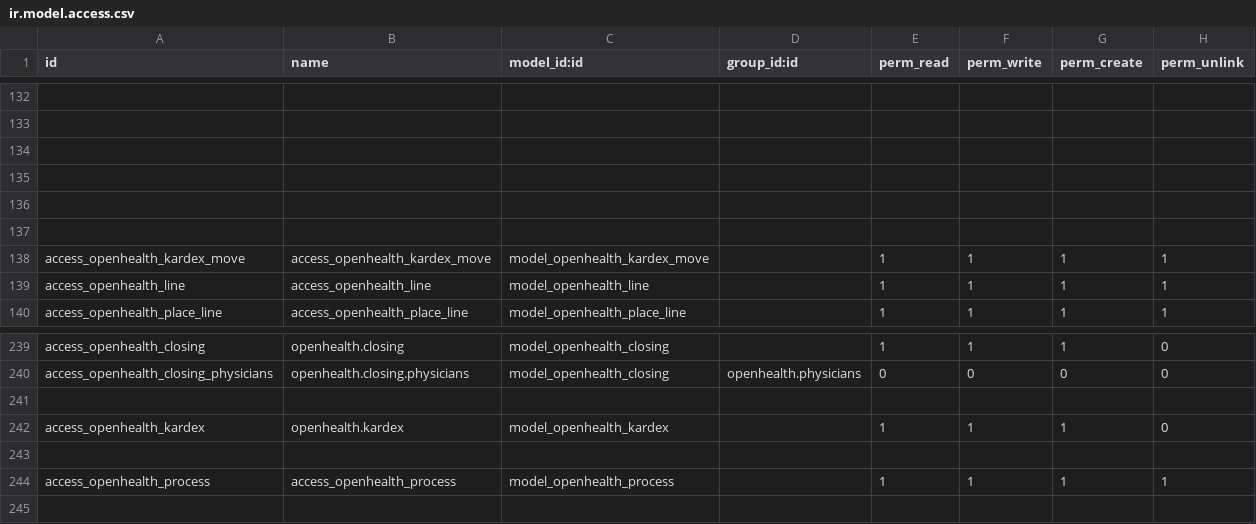
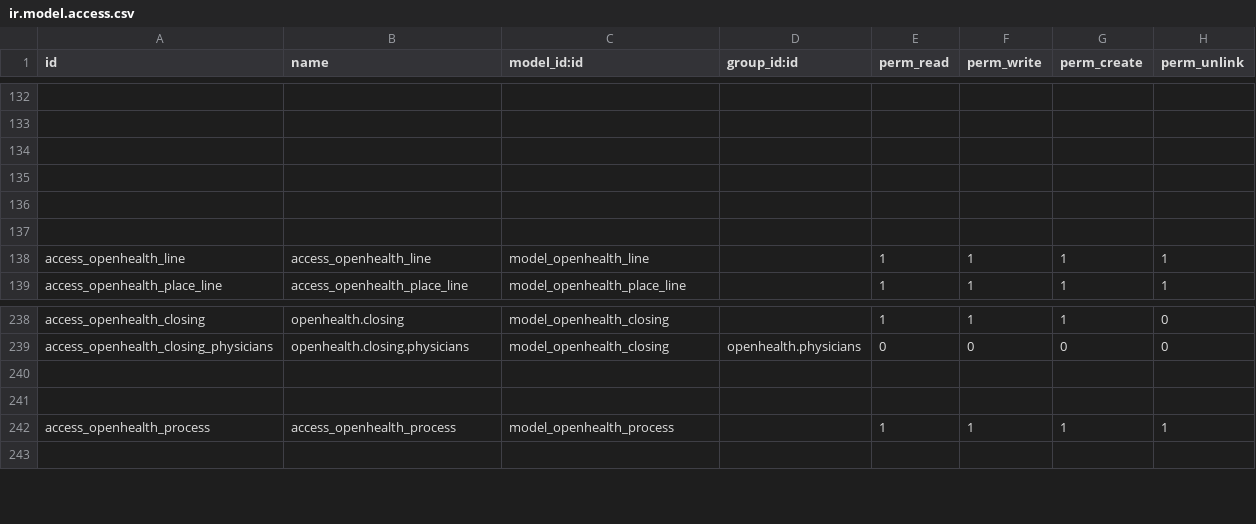
Before and after one commit to gibil5/openhealth, a CSV file: security/ir.model.access.csv, drawn as a sheet; only a part is shown, gaps mark what is left out; the diff names each change by its address in the sheet, - before the commit and + after, or states it on an @@ line.

```diff
--- a/security/ir.model.access.csv
+++ b/security/ir.model.access.csv
-row 138: access_openhealth_kardex_move | access_openhealth_kardex_move | model_openhealth_kardex_move |  | 1 | 1 | 1 | 1
-row 242: access_openhealth_kardex | openhealth.kardex | model_openhealth_kardex |  | 1 | 1 | 1 | 0
```
Also changed, not shown: 1 other file.
